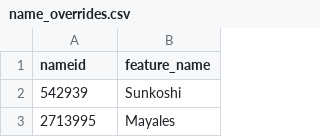
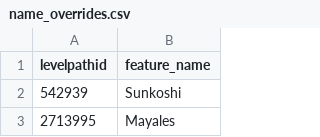
Before and after one commit to sdl60660/river-runner, a CSV file: public/data/name_overrides.csv, drawn as a sheet; only a part is shown.

Commit message:
Updated column name on name override csv

```diff
--- a/public/data/name_overrides.csv
+++ b/public/data/name_overrides.csv
@@ -1,2 +1,2 @@
-nameid,feature_name
+levelpathid,feature_name
 542939,Sunkoshi
```
Also changed, not shown: 1 other file.
